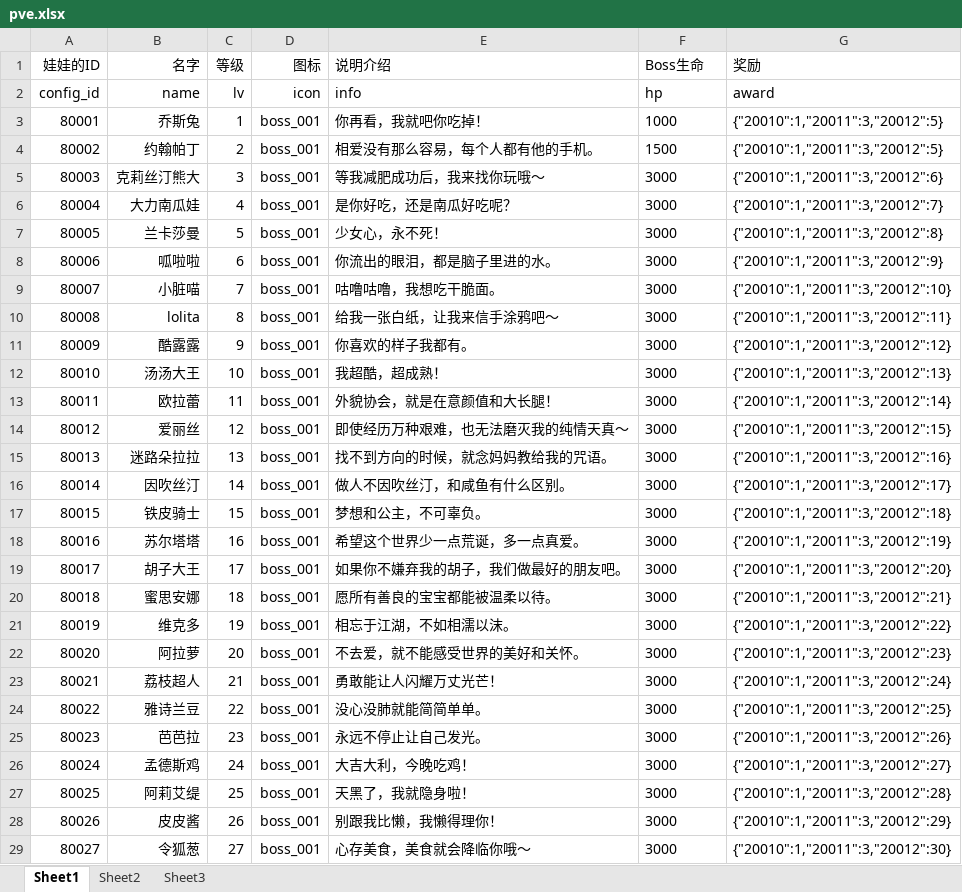
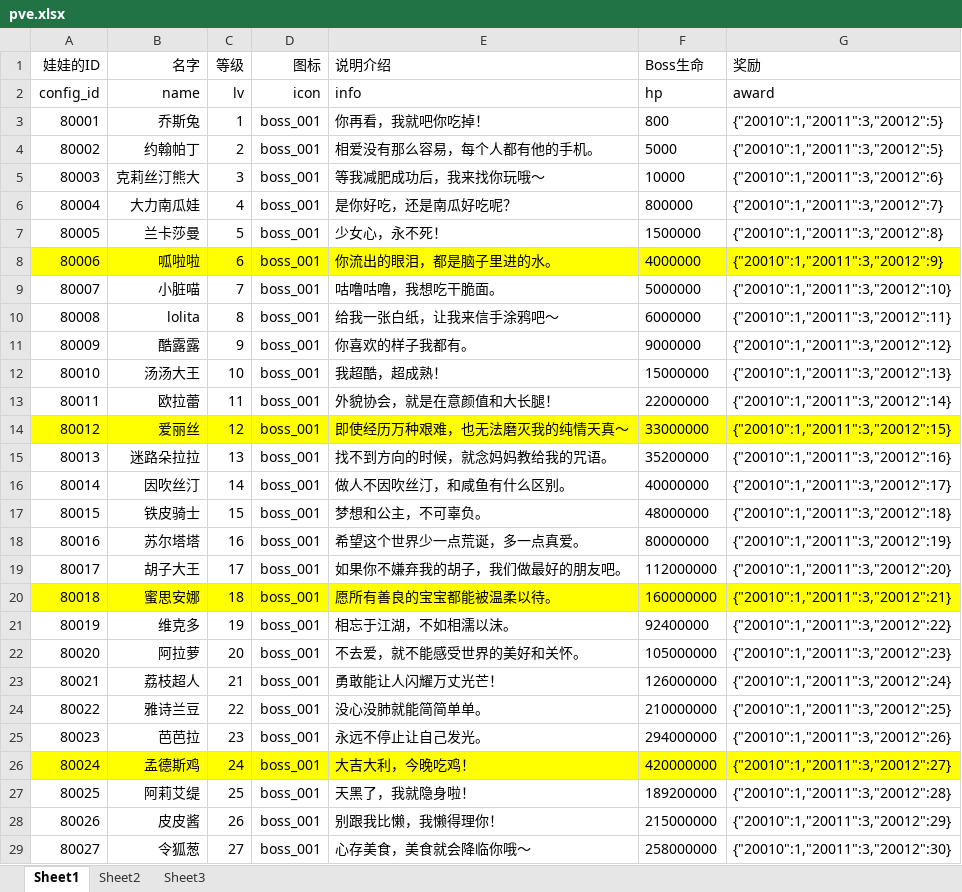
Before and after one commit to sorryone/GrabDoll, an Excel workbook: grabDoll/config/pve.xlsx, sheet Sheet1, drawn as a sheet; only a part is shown; values as stored, in another font and other column widths than the file's, no borders; the diff covers the shown part only; the diff names each change by its address in the sheet, - before the commit and + after, or states it on an @@ line.

Commit message:
Doll

```diff
--- a/grabDoll/config/pve.xlsx (sheet Sheet1)
+++ b/grabDoll/config/pve.xlsx (sheet Sheet1)
-F3 (Boss生命): 1000
+F3 (Boss生命): 800
-F4 (Boss生命): 1500
+F4 (Boss生命): 5000
-F5 (Boss生命): 3000
+F5 (Boss生命): 10000
-F6 (Boss生命): 3000
+F6 (Boss生命): 800000
-F7 (Boss生命): 3000
+F7 (Boss生命): 1500000
-A8:G8 fill: none
+A8:G8 fill: #FFFF00
-F8 (Boss生命): 3000
+F8 (Boss生命): 4000000
-F9 (Boss生命): 3000
+F9 (Boss生命): 5000000
-F10 (Boss生命): 3000
+F10 (Boss生命): 6000000
-F11 (Boss生命): 3000
+F11 (Boss生命): 9000000
-F12 (Boss生命): 3000
+F12 (Boss生命): 15000000
-F13 (Boss生命): 3000
+F13 (Boss生命): 22000000
-A14:G14 fill: none
+A14:G14 fill: #FFFF00
-F14 (Boss生命): 3000
+F14 (Boss生命): 33000000
-F15 (Boss生命): 3000
+F15 (Boss生命): 35200000
-F16 (Boss生命): 3000
+F16 (Boss生命): 40000000
-F17 (Boss生命): 3000
+F17 (Boss生命): 48000000
-F18 (Boss生命): 3000
+F18 (Boss生命): 80000000
-F19 (Boss生命): 3000
+F19 (Boss生命): 112000000
-A20:G20 fill: none
+A20:G20 fill: #FFFF00
-F20 (Boss生命): 3000
+F20 (Boss生命): 160000000
-F21 (Boss生命): 3000
+F21 (Boss生命): 92400000
-F22 (Boss生命): 3000
+F22 (Boss生命): 105000000
-F23 (Boss生命): 3000
+F23 (Boss生命): 126000000
-F24 (Boss生命): 3000
+F24 (Boss生命): 210000000
-F25 (Boss生命): 3000
+F25 (Boss生命): 294000000
-A26:G26 fill: none
+A26:G26 fill: #FFFF00
-F26 (Boss生命): 3000
+F26 (Boss生命): 420000000
-F27 (Boss生命): 3000
+F27 (Boss生命): 189200000
-F28 (Boss生命): 3000
+F28 (Boss生命): 215000000
-F29 (Boss生命): 3000
+F29 (Boss生命): 258000000
```
Also changed, not shown: 3 edited cells and cell formats elsewhere in this sheet, grabDoll/config/artifact.xlsx, grabDoll/config/doll.xlsx, 3 other files.
